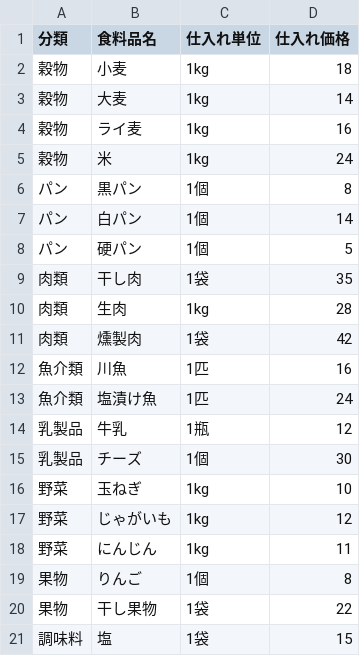
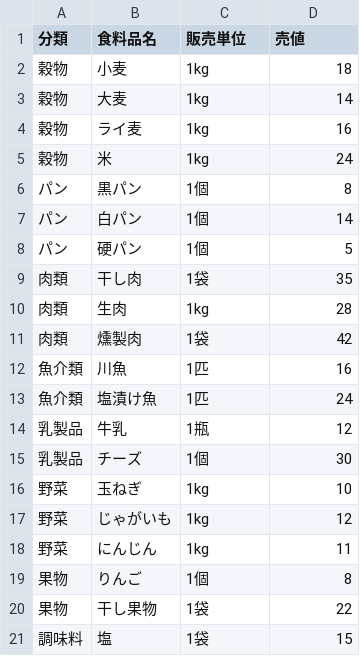
Before and after one commit to yusei82817/New-home-pages, a TSV file: games/Store-My-Only/製作手順指定/鍛冶運営参考設定/食料品.tsv, drawn as a sheet.

Commit message:
Rename food list price fields for player sales

```diff
--- a/games/Store-My-Only/製作手順指定/鍛冶運営参考設定/食料品.tsv
+++ b/games/Store-My-Only/製作手順指定/鍛冶運営参考設定/食料品.tsv
@@ -1,2 +1,2 @@
-分類	食料品名	仕入れ単位	仕入れ価格
+分類	食料品名	販売単位	売値
 穀物	小麦	1kg	18
```
